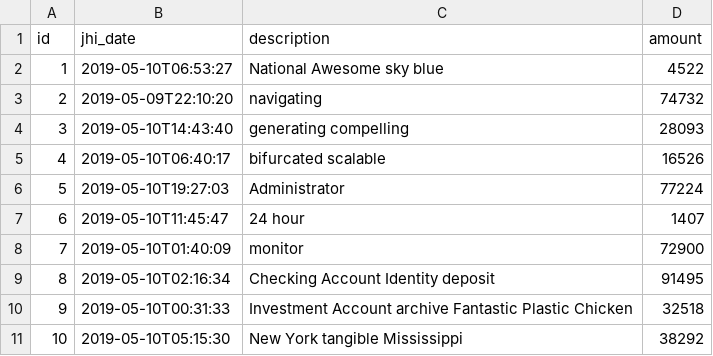
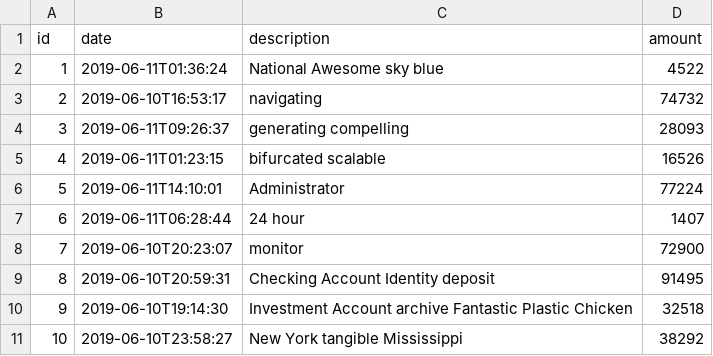
Before and after one commit to jhipster/jhipster-sample-app-react, a CSV file: src/main/resources/config/liquibase/data/operation.csv, drawn as a sheet.

```diff
--- a/src/main/resources/config/liquibase/data/operation.csv
+++ b/src/main/resources/config/liquibase/data/operation.csv
@@ -1,11 +1,11 @@
-id;jhi_date;description;amount
-1;2019-05-10T06:53:27;National Awesome sky blue;4522
-2;2019-05-09T22:10:20;navigating;74732
-3;2019-05-10T14:43:40;generating compelling;28093
-4;2019-05-10T06:40:17;bifurcated scalable;16526
-5;2019-05-10T19:27:03;Administrator;77224
-6;2019-05-10T11:45:47;24 hour;1407
-7;2019-05-10T01:40:09;monitor;72900
-8;2019-05-10T02:16:34;Checking Account Identity deposit;91495
-9;2019-05-10T00:31:33;Investment Account archive Fantastic Plastic Chicken;32518
-10;2019-05-10T05:15:30;New York tangible Mississippi;38292
+id;date;description;amount
+1;2019-06-11T01:36:24;National Awesome sky blue;4522
+2;2019-06-10T16:53:17;navigating;74732
+3;2019-06-11T09:26:37;generating compelling;28093
+4;2019-06-11T01:23:15;bifurcated scalable;16526
+5;2019-06-11T14:10:01;Administrator;77224
+6;2019-06-11T06:28:44;24 hour;1407
+7;2019-06-10T20:23:07;monitor;72900
+8;2019-06-10T20:59:31;Checking Account Identity deposit;91495
+9;2019-06-10T19:14:30;Investment Account archive Fantastic Plastic Chicken;32518
+10;2019-06-10T23:58:27;New York tangible Mississippi;38292
```
Also changed, not shown: src/main/resources/config/liquibase/data/label.csv, 52 other files.
